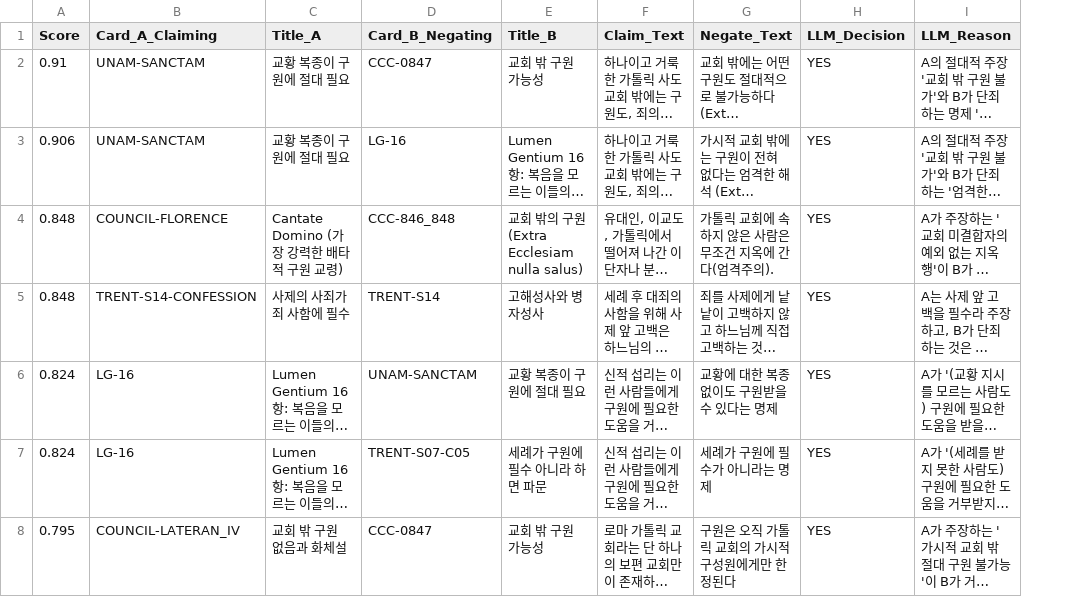
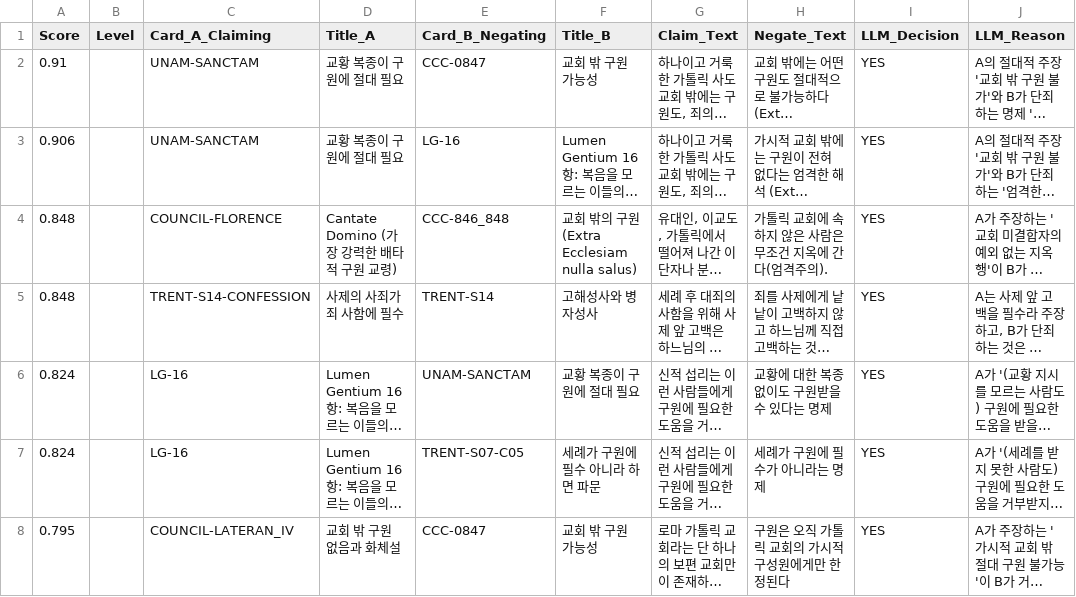
Before and after one commit to jloveonly-prog/the-scripture-audit-ko, a CSV file: the-catholic-audit/07_REPORT/llm_verified_conflicts.csv, drawn as a sheet; only a part is shown; long unchanged cells end in …; the diff covers the shown part only; the diff names each change by its address in the sheet, - before the commit and + after, or states it on an @@ line.

```diff
--- a/the-catholic-audit/07_REPORT/llm_verified_conflicts.csv
+++ b/the-catholic-audit/07_REPORT/llm_verified_conflicts.csv
+column B (Level), empty
```
Also changed, not shown: 5 added rows elsewhere in this file, 2 other files.
